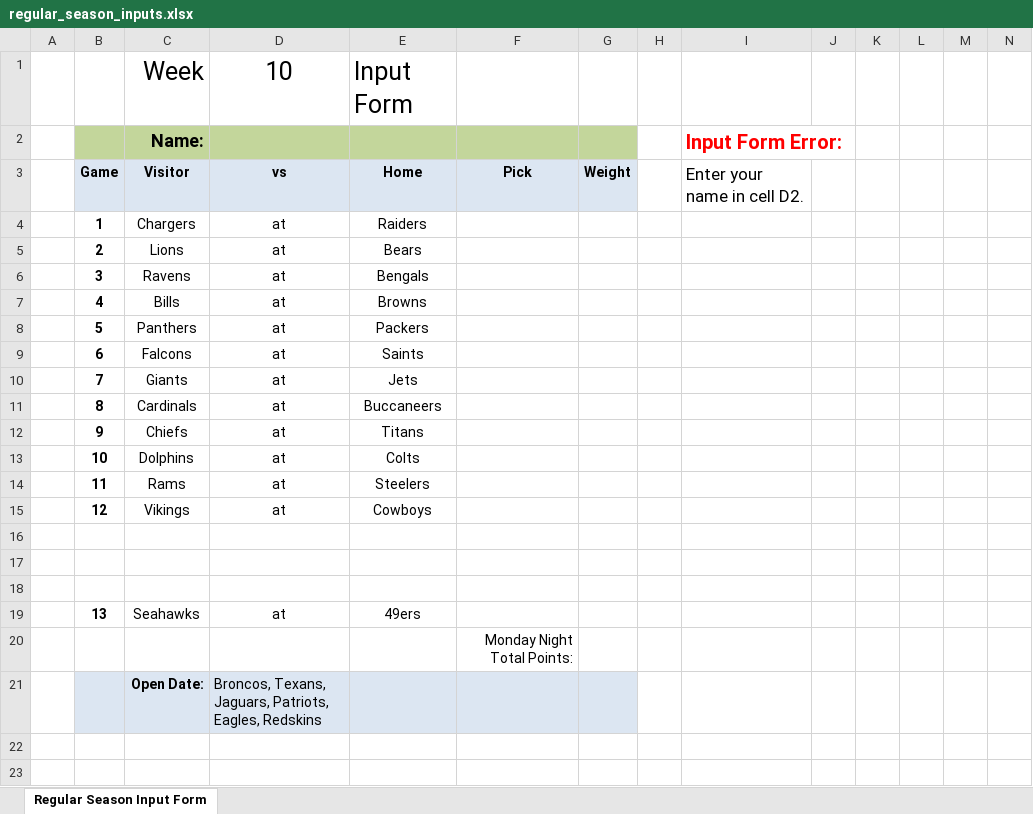
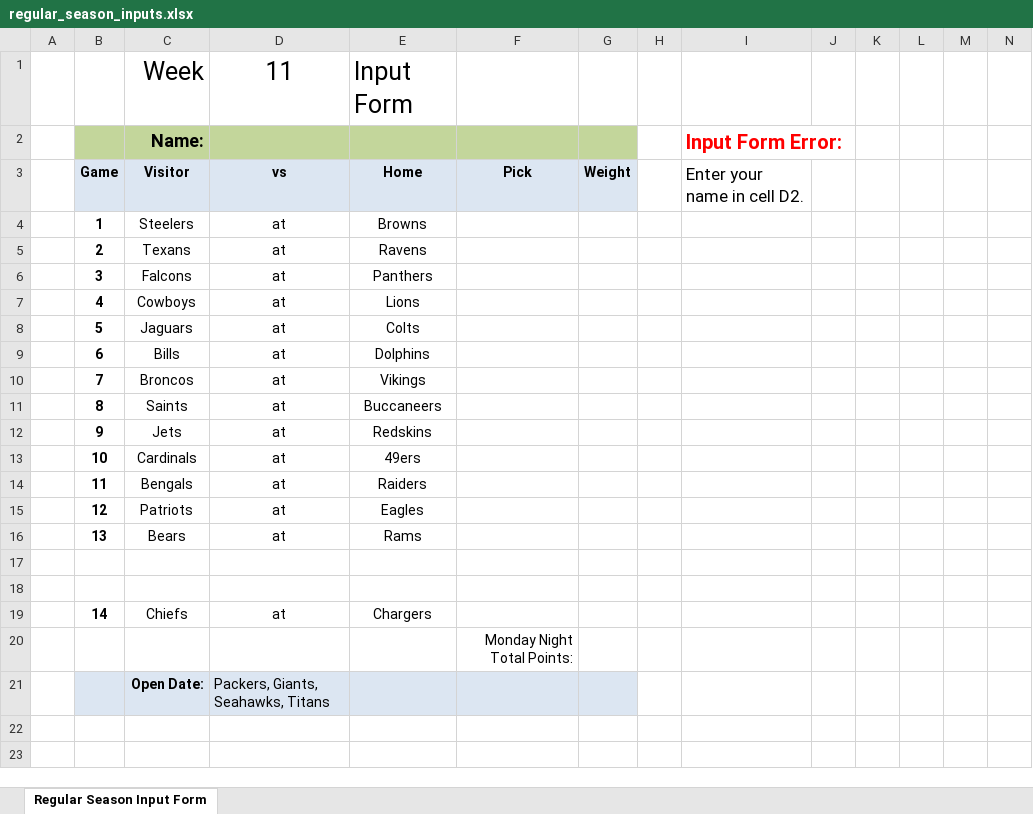
Before and after one commit to jlwebpages/fp, an Excel workbook: regular_season_inputs.xlsx, sheet Regular Season Input Form, drawn as a sheet; only a part is shown; values as stored, in another font and other column widths than the file's, no borders; removed rows and columns are numbered as before the commit, all else as after; rows hold the shown columns only; the diff names each change by its address in the sheet, - before the commit and + after, or states it on an @@ line.

```diff
--- a/regular_season_inputs.xlsx (sheet Regular Season Input Form)
+++ b/regular_season_inputs.xlsx (sheet Regular Season Input Form)
-D1: 10
+D1: 11
-C4: Chargers
+C4: Steelers
-E4: Raiders
+E4: Browns
-C5: Lions
+C5: Texans
-E5: Bears
+E5: Ravens
-C6: Ravens
+C6: Falcons
-E6: Bengals
+E6: Panthers
-C7: Bills
+C7: Cowboys
-E7: Browns
+E7: Lions
-C8: Panthers
+C8: Jaguars
-E8: Packers
+E8: Colts
-C9: Falcons
+C9: Bills
-E9: Saints
+E9: Dolphins
-C10: Giants
+C10: Broncos
-E10: Jets
+E10: Vikings
-C11: Cardinals
+C11: Saints
-C12: Chiefs
+C12: Jets
-E12: Titans
+E12: Redskins
-C13: Dolphins
+C13: Cardinals
-E13: Colts
+E13: 49ers
-C14: Rams
+C14: Bengals
-E14: Steelers
+E14: Raiders
-C15: Vikings
+C15: Patriots
-E15: Cowboys
+E15: Eagles
+row 16:  | 13 | Bears | at | Rams
-row 19: (empty)
+row 19:  | 14 | Chiefs | at | Chargers
-row 19:  | 13 | Seahawks | at | 49ers
-D21: Broncos, Texans, Jaguars, Patriots, Eagles, Redskins
+D21: Packers, Giants, Seahawks, Titans
```
Also changed, not shown: formulas that keep their value, hidden cells, regular_season_prelim.xlsm, 3 other files.
